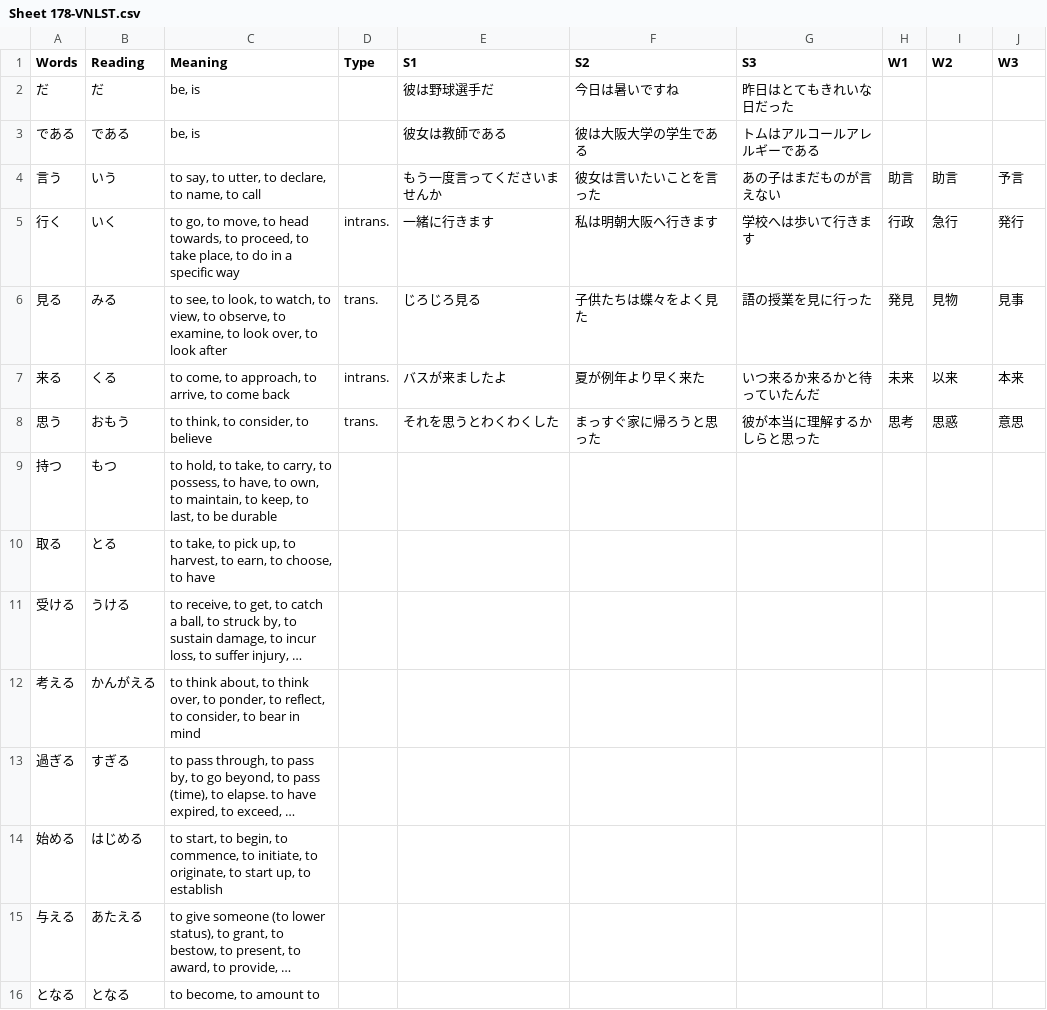
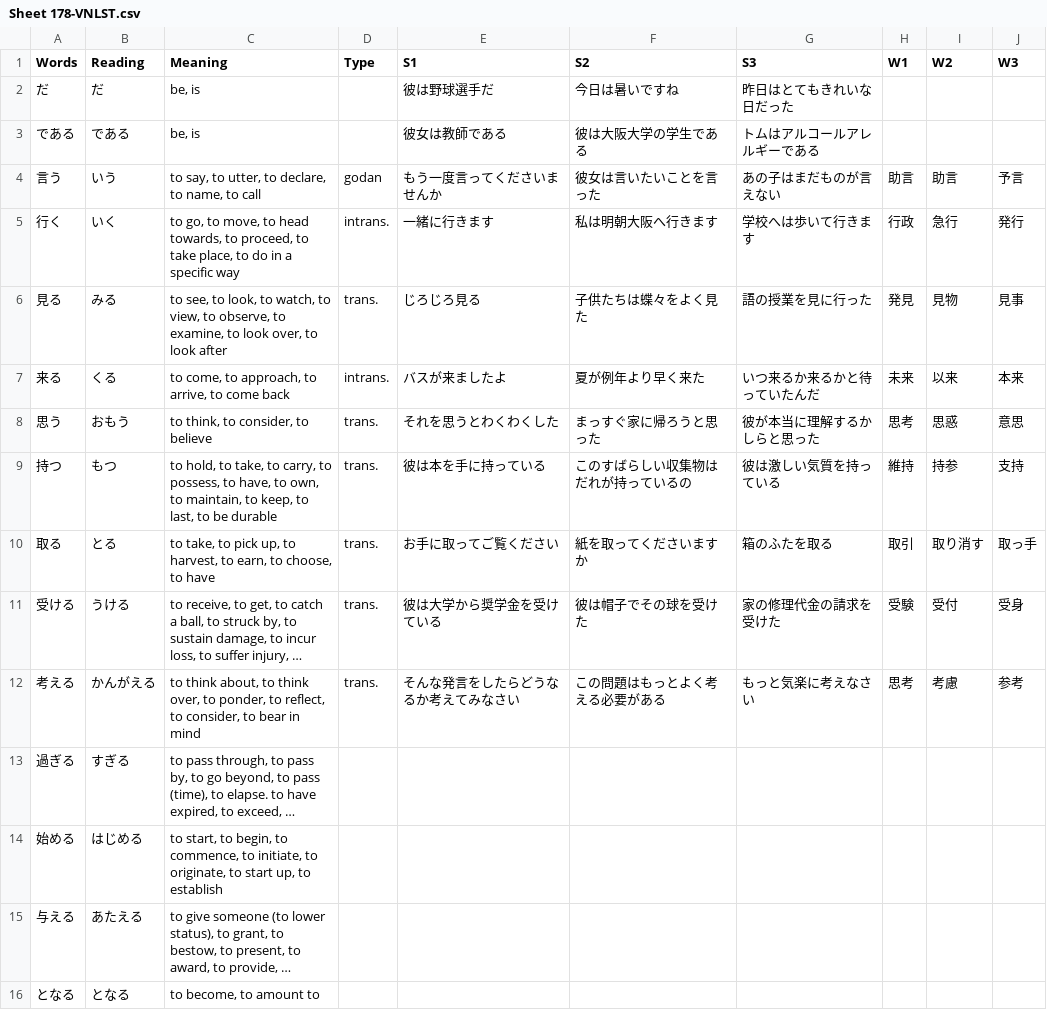
Before and after one commit to rexesian/nihongo, a CSV file: docs/rdata/Sheet 178-VNLST.csv, drawn as a sheet; only a part is shown; long unchanged cells end in …; the diff covers the shown part only; the diff names each change by its address in the sheet, - before the commit and + after, or states it on an @@ line.

```diff
--- a/docs/rdata/Sheet 178-VNLST.csv
+++ b/docs/rdata/Sheet 178-VNLST.csv
-D4 (Type): (empty)
+D4 (Type): godan
-D9:D12 (Type): (empty)
+D9:D12 (Type): trans.
-E9 (S1): (empty)
+E9 (S1): 彼は本を手に持っている
-F9 (S2): (empty)
+F9 (S2): このすばらしい収集物はだれが持っているの
-G9 (S3): (empty)
+G9 (S3): 彼は激しい気質を持っている
-H9 (W1): (empty)
+H9 (W1): 維持
-I9 (W2): (empty)
+I9 (W2): 持参
-J9 (W3): (empty)
+J9 (W3): 支持
-E10 (S1): (empty)
+E10 (S1): お手に取ってご覧ください
-F10 (S2): (empty)
+F10 (S2): 紙を取ってくださいますか
-G10 (S3): (empty)
+G10 (S3): 箱のふたを取る
-H10 (W1): (empty)
+H10 (W1): 取引
-I10 (W2): (empty)
+I10 (W2): 取り消す
-J10 (W3): (empty)
+J10 (W3): 取っ手
-E11 (S1): (empty)
+E11 (S1): 彼は大学から奨学金を受けている
-F11 (S2): (empty)
+F11 (S2): 彼は帽子でその球を受けた
-G11 (S3): (empty)
+G11 (S3): 家の修理代金の請求を受けた
-H11 (W1): (empty)
+H11 (W1): 受験
-I11 (W2): (empty)
+I11 (W2): 受付
-J11 (W3): (empty)
+J11 (W3): 受身
-E12 (S1): (empty)
+E12 (S1): そんな発言をしたらどうなるか考えてみなさい
-F12 (S2): (empty)
+F12 (S2): この問題はもっとよく考える必要がある
-G12 (S3): (empty)
+G12 (S3): もっと気楽に考えなさい
-H12 (W1): (empty)
+H12 (W1): 思考
-I12 (W2): (empty)
+I12 (W2): 考慮
-J12 (W3): (empty)
+J12 (W3): 参考
```
Also changed, not shown: 1 added row, 1 removed row and 75 edited cells elsewhere in this file, rdata/Sheet 178-VNLST.csv, 2 other files.
